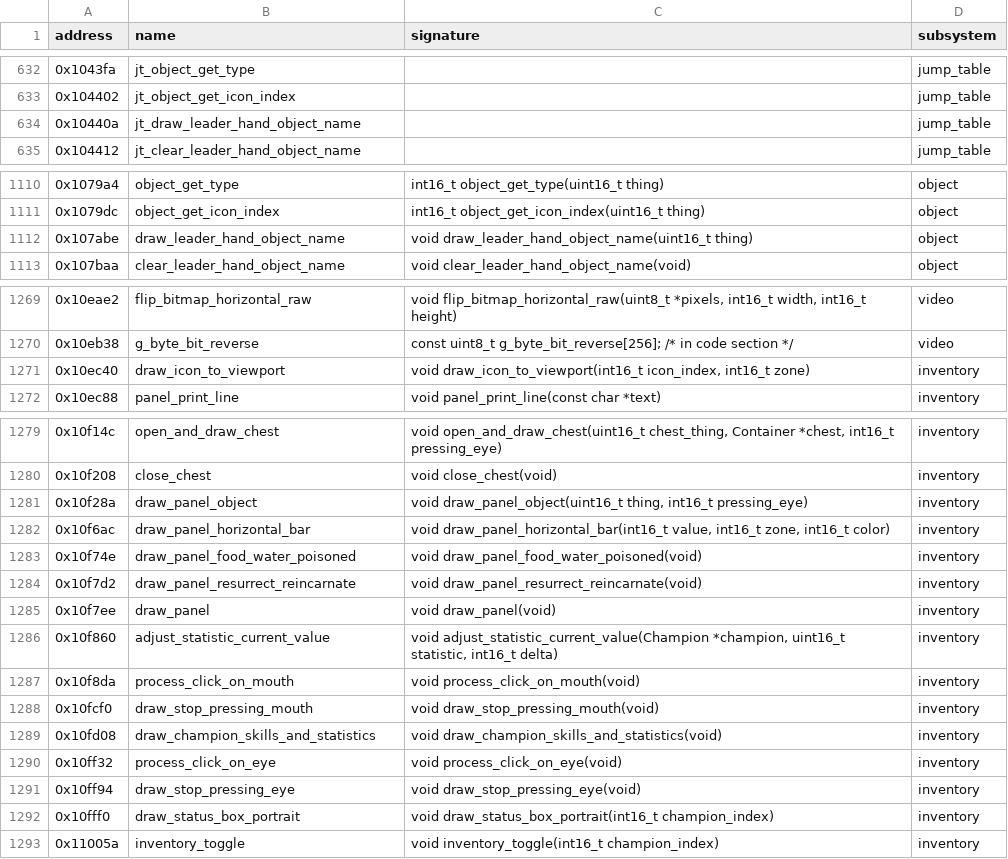
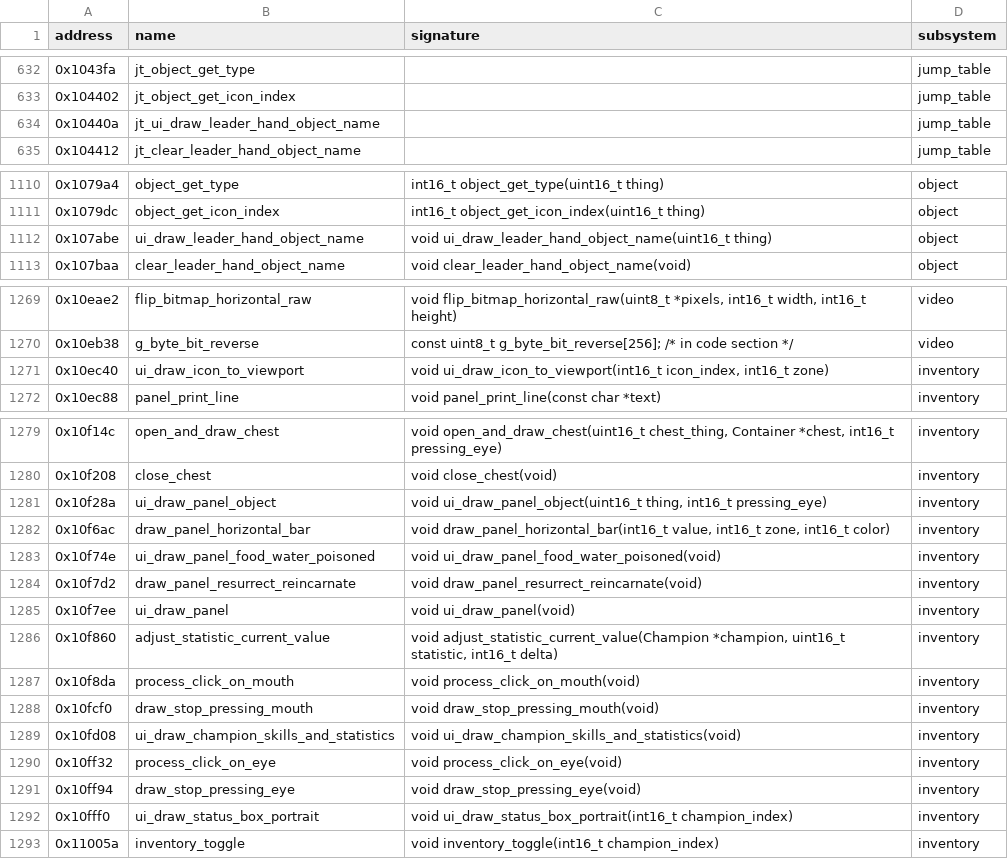
Before and after one commit to peterkmet/dm, a CSV file: docs/kaos-symbols.csv, drawn as a sheet; only a part is shown, gaps mark what is left out; the diff covers the shown part only.

Commit message:
refactor: draw_ prefix only in draw.h

```diff
--- a/docs/kaos-symbols.csv
+++ b/docs/kaos-symbols.csv
@@ -633,3 +633,3 @@ address,name,signature,subsystem
 0x104402,jt_object_get_icon_index,,jump_table
-0x10440a,jt_draw_leader_hand_object_name,,jump_table
+0x10440a,jt_ui_draw_leader_hand_object_name,,jump_table
 0x104412,jt_clear_leader_hand_object_name,,jump_table
@@ -1111,3 +1111,3 @@ address,name,signature,subsystem
 0x1079dc,object_get_icon_index,int16_t object_get_icon_index(uint16_t thing),object
-0x107abe,draw_leader_hand_object_name,void draw_leader_hand_object_name(uint16_t thing),object
+0x107abe,ui_draw_leader_hand_object_name,void ui_draw_leader_hand_object_name(uint16_t thing),object
 0x107baa,clear_leader_hand_object_name,void clear_leader_hand_object_name(void),object
@@ -1270,3 +1270,3 @@ address,name,signature,subsystem
 0x10eb38,g_byte_bit_reverse,const uint8_t g_byte_bit_reverse[256]; /* in code section */,video
-0x10ec40,draw_icon_to_viewport,"void draw_icon_to_viewport(int16_t icon_index, int16_t zone)",inventory
+0x10ec40,ui_draw_icon_to_viewport,"void ui_draw_icon_to_viewport(int16_t icon_index, int16_t zone)",inventory
 0x10ec88,panel_print_line,void panel_print_line(const char *text),inventory
@@ -1280,7 +1280,7 @@ address,name,signature,subsystem
 0x10f208,close_chest,void close_chest(void),inventory
-0x10f28a,draw_panel_object,"void draw_panel_object(uint16_t thing, int16_t pressing_eye)",inventory
+0x10f28a,ui_draw_panel_object,"void ui_draw_panel_object(uint16_t thing, int16_t pressing_eye)",inventory
 0x10f6ac,draw_panel_horizontal_bar,"void draw_panel_horizontal_bar(int16_t value, int16_t zone, int16_t color)",inventory
-0x10f74e,draw_panel_food_water_poisoned,void draw_panel_food_water_poisoned(void),inventory
+0x10f74e,ui_draw_panel_food_water_poisoned,void ui_draw_panel_food_water_poisoned(void),inventory
 0x10f7d2,draw_panel_resurrect_reincarnate,void draw_panel_resurrect_reincarnate(void),inventory
-0x10f7ee,draw_panel,void draw_panel(void),inventory
+0x10f7ee,ui_draw_panel,void ui_draw_panel(void),inventory
 0x10f860,adjust_statistic_current_value,"void adjust_statistic_current_value(Champion *champion, uint16_t statistic, int16_t delta)",inventory
@@ -1288,6 +1288,6 @@ address,name,signature,subsystem
 0x10fcf0,draw_stop_pressing_mouth,void draw_stop_pressing_mouth(void),inventory
-0x10fd08,draw_champion_skills_and_statistics,void draw_champion_skills_and_statistics(void),inventory
+0x10fd08,ui_draw_champion_skills_and_statistics,void ui_draw_champion_skills_and_statistics(void),inventory
 0x10ff32,process_click_on_eye,void process_click_on_eye(void),inventory
 0x10ff94,draw_stop_pressing_eye,void draw_stop_pressing_eye(void),inventory
-0x10fff0,draw_status_box_portrait,void draw_status_box_portrait(int16_t champion_index),inventory
+0x10fff0,ui_draw_status_box_portrait,void ui_draw_status_box_portrait(int16_t champion_index),inventory
 0x11005a,inventory_toggle,void inventory_toggle(int16_t champion_index),inventory
```
Also changed, not shown: 1 edited cell elsewhere in this file, docs/csb-appb-symbols.csv, 12 other files.
